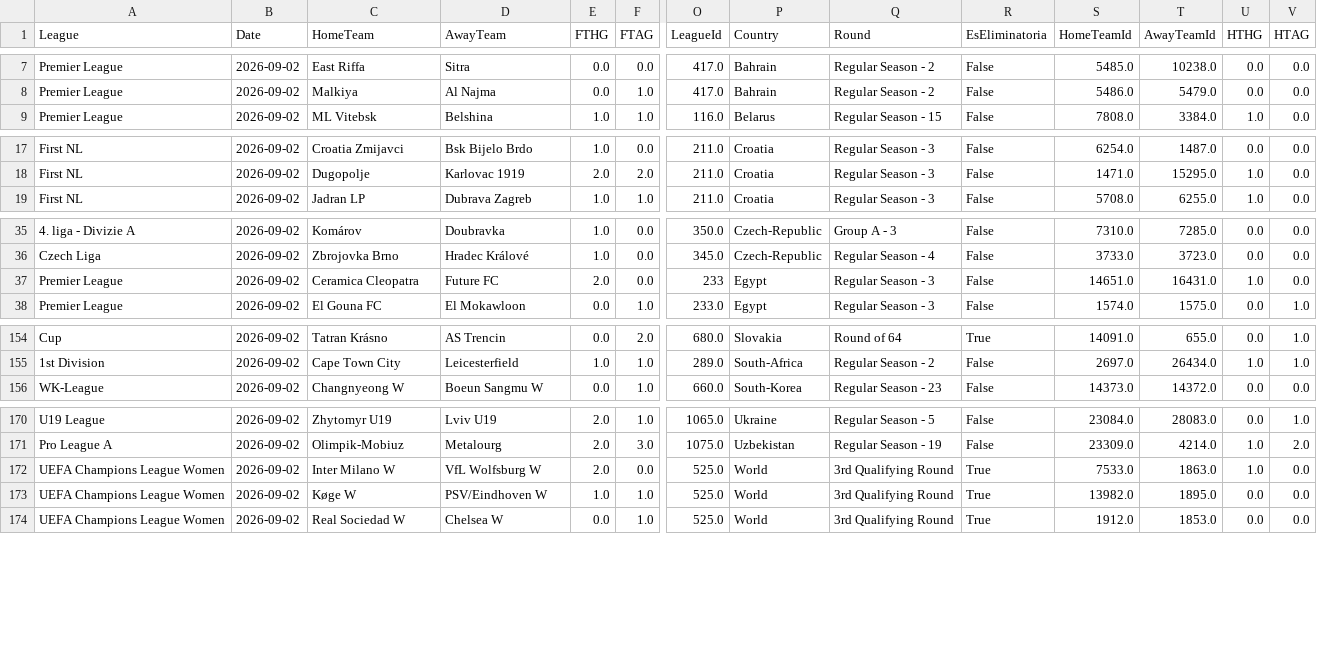
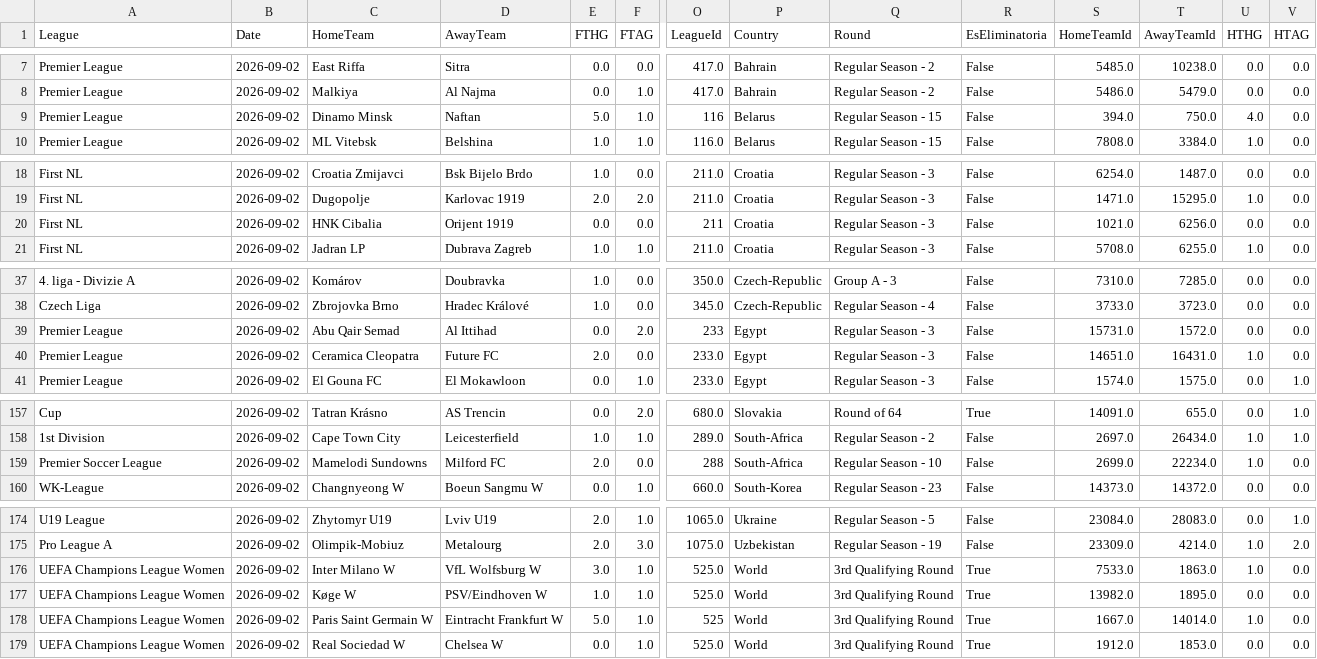
Before and after one commit to MatiasEspildora/pulpo-paul-bot, a CSV file: historico_mensual/football/historico_2026_09.csv, drawn as a sheet; only a part is shown, gaps mark what is left out; addresses are those after the commit; rows hold the shown columns only; the diff covers the shown part only; the diff names each change by its address in the sheet, - before the commit and + after, or states it on an @@ line.

```diff
--- a/historico_mensual/football/historico_2026_09.csv
+++ b/historico_mensual/football/historico_2026_09.csv
+row 9: Premier League | 2026-09-02 | Dinamo Minsk | Naftan | 5.0 | 1.0 | 116 | Belarus | Regular Season - 15 | False | 394.0 | 750.0 | 4.0 | 0.0
+row 20: First NL | 2026-09-02 | HNK Cibalia | Orijent 1919 | 0.0 | 0.0 | 211 | Croatia | Regular Season - 3 | False | 1021.0 | 6256.0 | 0.0 | 0.0
+row 39: Premier League | 2026-09-02 | Abu Qair Semad | Al Ittihad | 0.0 | 2.0 | 233 | Egypt | Regular Season - 3 | False | 15731.0 | 1572.0 | 0.0 | 0.0
-O40 (LeagueId): 233
+O40 (LeagueId): 233.0
+row 159: Premier Soccer League | 2026-09-02 | Mamelodi Sundowns | Milford FC | 2.0 | 0.0 | 288 | South-Africa | Regular Season - 10 | False | 2699.0 | 22234.0 | 1.0 | 0.0
-E176 (FTHG): 2.0
+E176 (FTHG): 3.0
-F176 (FTAG): 0.0
+F176 (FTAG): 1.0
+row 178: UEFA Champions League Women | 2026-09-02 | Paris Saint Germain W | Eintracht Frankfurt W | 5.0 | 1.0 | 525 | World | 3rd Qualifying Round | True | 1667.0 | 14014.0 | 1.0 | 0.0
```
Also changed, not shown: 4 edited cells elsewhere in this file, 2 other files.
